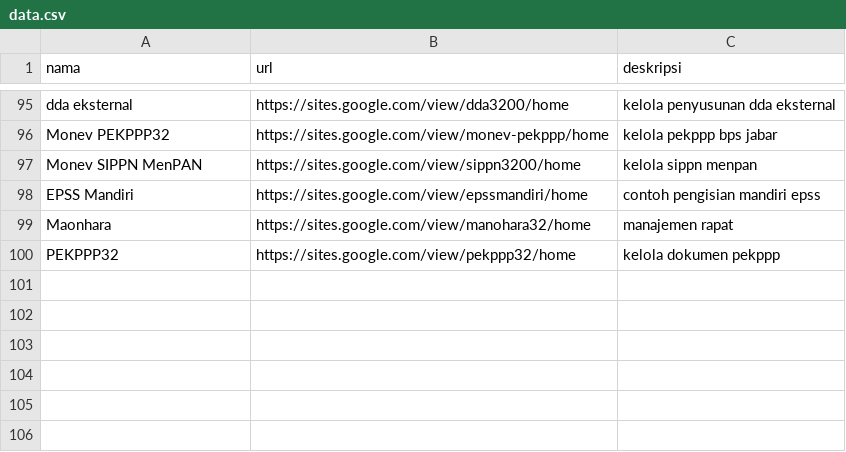
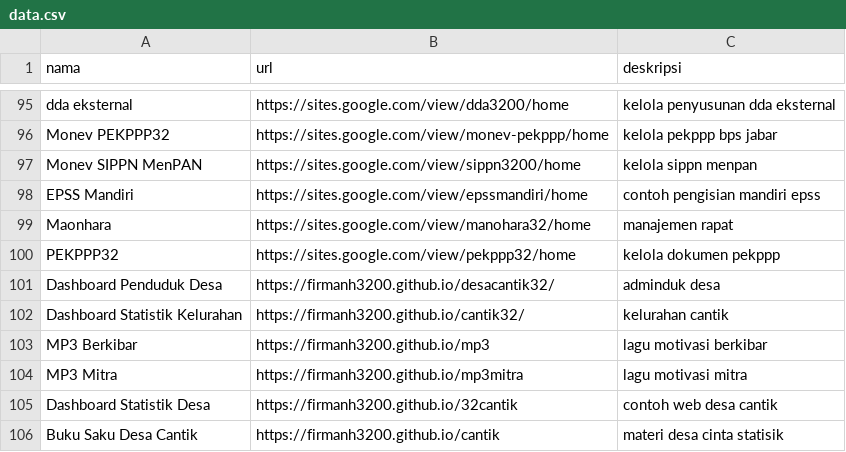
Before and after one commit to firmanh3200/linglung, a CSV file: data.csv, drawn as a sheet; only a part is shown, gaps mark what is left out; the diff names each change by its address in the sheet, - before the commit and + after, or states it on an @@ line.

Commit message:
Update data.csv

```diff
--- a/data.csv
+++ b/data.csv
+row 101: Dashboard Penduduk Desa | https://firmanh3200.github.io/desacantik32/ | adminduk desa
+row 102: Dashboard Statistik Kelurahan | https://firmanh3200.github.io/cantik32/ | kelurahan cantik
+row 103: MP3 Berkibar | https://firmanh3200.github.io/mp3 | lagu motivasi berkibar
+row 104: MP3 Mitra | https://firmanh3200.github.io/mp3mitra | lagu motivasi mitra
+row 105: Dashboard Statistik Desa | https://firmanh3200.github.io/32cantik | contoh web desa cantik
+row 106: Buku Saku Desa Cantik | https://firmanh3200.github.io/cantik | materi desa cinta statisik
```
